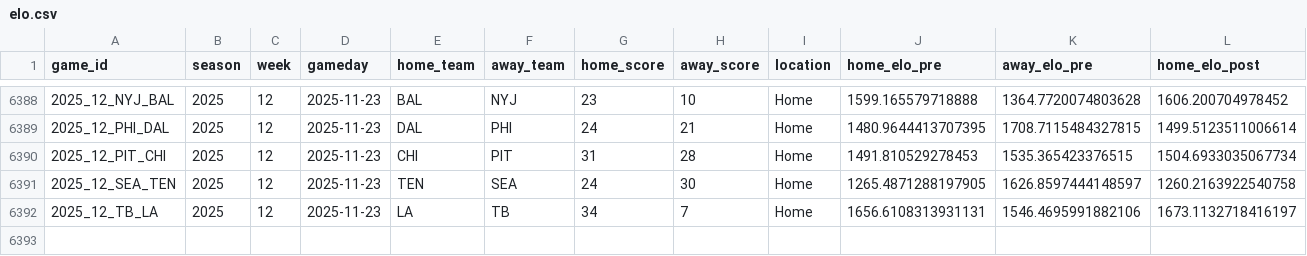
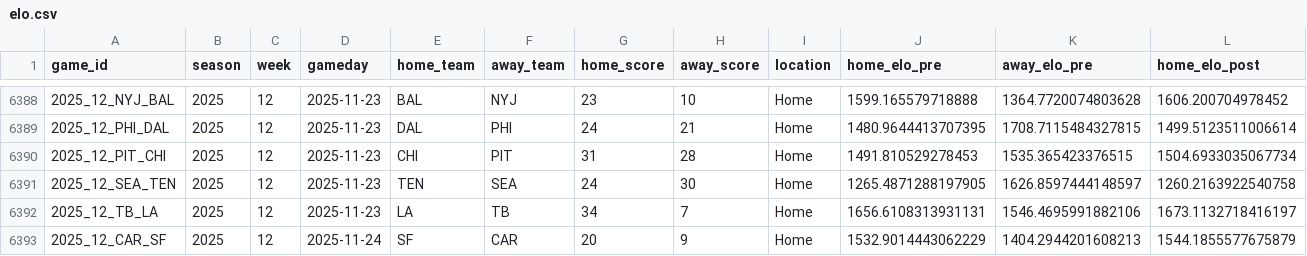
Before and after one commit to TylerPollard410/nflendzonePipeline, a CSV file: artifacts/data-archive/elo/elo.csv, drawn as a sheet; only a part is shown, gaps mark what is left out; rows hold the shown columns only; the diff names each change by its address in the sheet, - before the commit and + after, or states it on an @@ line.

```diff
--- a/artifacts/data-archive/elo/elo.csv
+++ b/artifacts/data-archive/elo/elo.csv
+row 6393: 2025_12_CAR_SF | 2025 | 12 | 2025-11-24 | SF | CAR | 20 | 9 | Home | 1532.9014443062229 | 1404.2944201608213 | 1544.1855577675879
```
Also changed, not shown: artifacts/data-archive/redzone/redzone.csv, artifacts/data-archive/scores/scores.csv, 56 other files.
